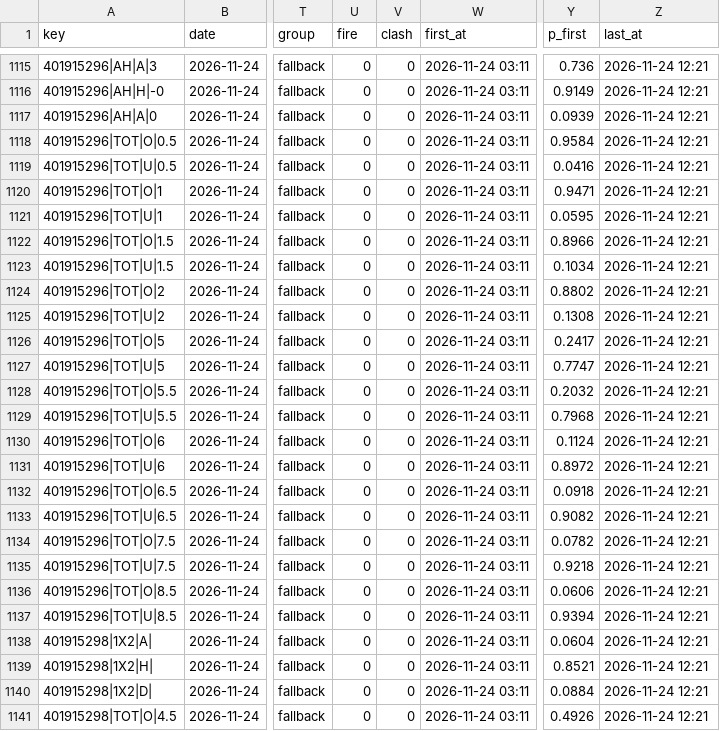
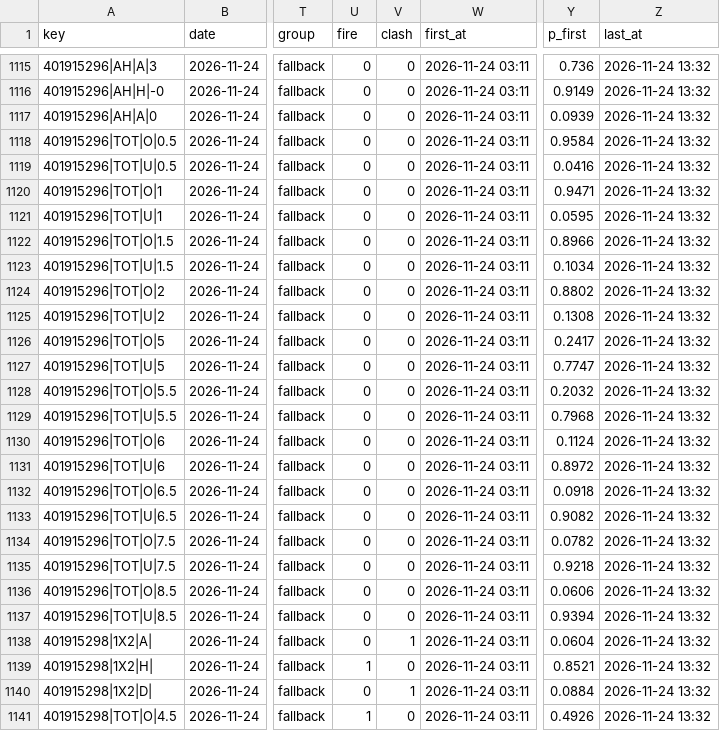
Before and after one commit to vassoffat-cell/tennisbot, a CSV file: football/data/shadow/football_2026-11.csv, drawn as a sheet; only a part is shown, gaps mark what is left out; the diff covers the shown part only; the diff names each change by its address in the sheet, - before the commit and + after, or states it on an @@ line.

```diff
--- a/football/data/shadow/football_2026-11.csv
+++ b/football/data/shadow/football_2026-11.csv
-Z1115:Z1141 (last_at): 2026-11-24 12:21
+Z1115:Z1141 (last_at): 2026-11-24 13:32
-V1138 (clash): 0
+V1138 (clash): 1
-U1139 (fire): 0
+U1139 (fire): 1
-V1140 (clash): 0
+V1140 (clash): 1
-U1141 (fire): 0
+U1141 (fire): 1
```
Also changed, not shown: 120 edited cells elsewhere in this file, football/data/seal/football_2026-11-24.csv, 5 other files.
